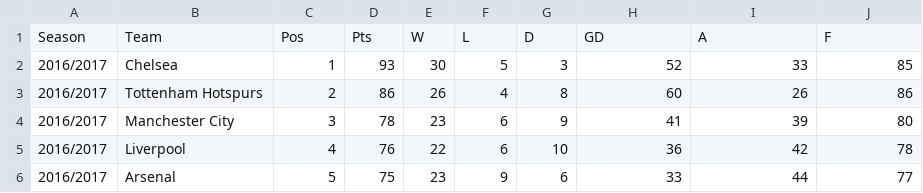
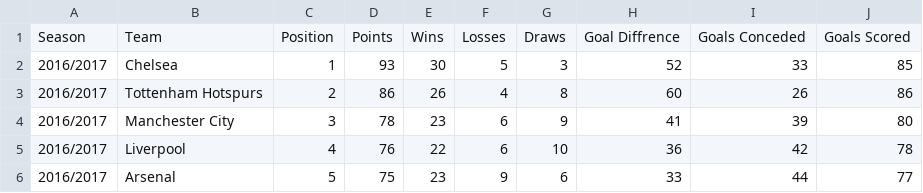
Before and after one commit to KamalKirosingh/DataVis, a CSV file: result.csv, drawn as a sheet; only a part is shown; removed rows and columns are numbered as before the commit, all else as after; the diff names each change by its address in the sheet, - before the commit and + after, or states it on an @@ line.

Commit message:
dataset

```diff
--- a/result.csv
+++ b/result.csv
-row 1: Season | Team | Pos | Pts | W | L | D | GD | A | F
+row 1: Season | Team | Position | Points | Wins | Losses | Draws | Goal Diffrence | Goals Conceded | Goals Scored
```
